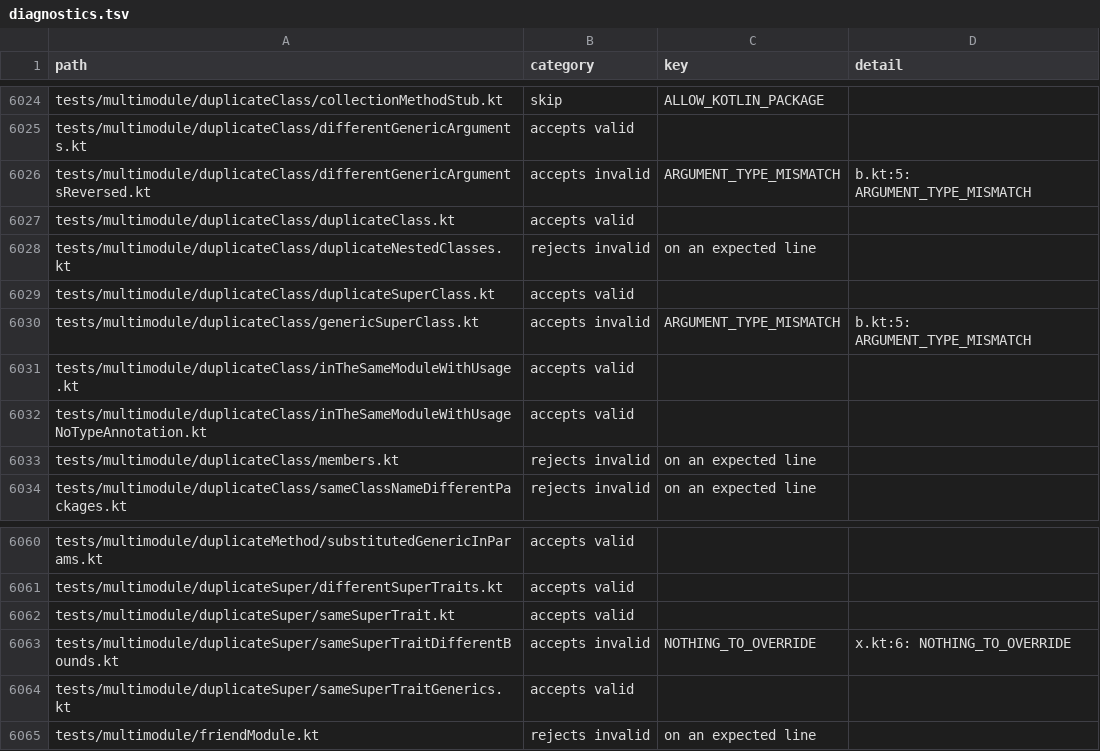
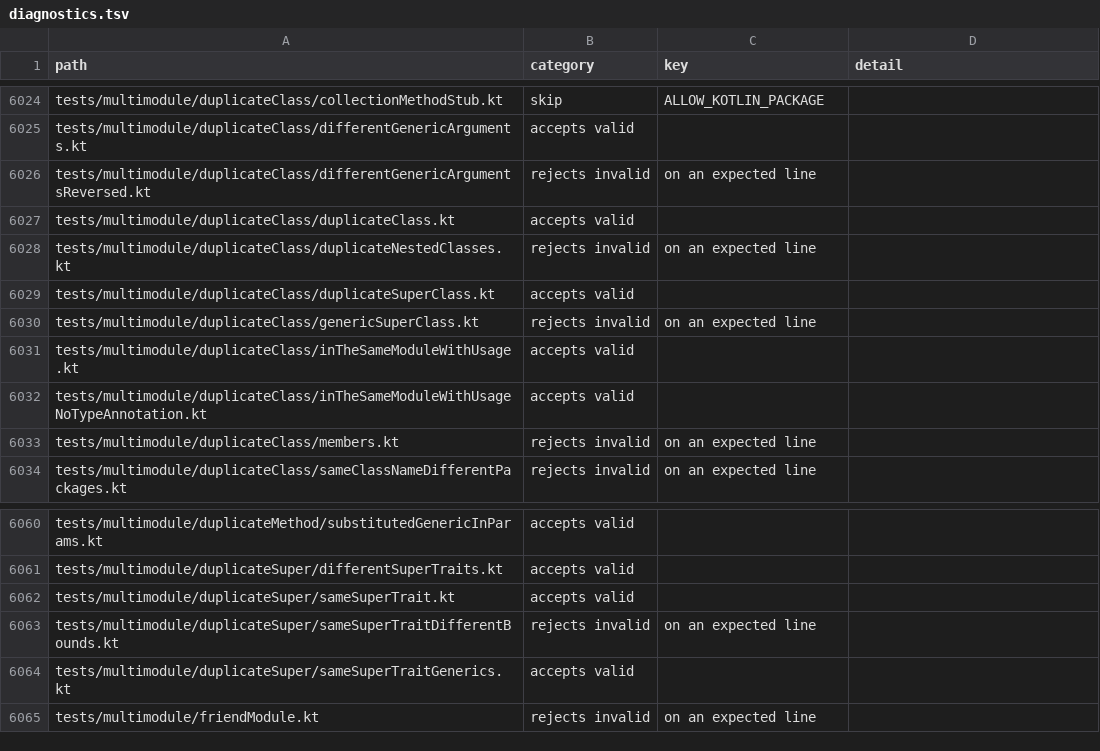
Before and after one commit to barteo/kotlin-compiler-go, a TSV file: bench/results/diagnostics.tsv, drawn as a sheet; only a part is shown, gaps mark what is left out.

```diff
--- a/bench/results/diagnostics.tsv
+++ b/bench/results/diagnostics.tsv
@@ -6025,3 +6025,3 @@ tests/multimodule/duplicateClass/collectionMethodStub.kt	skip	ALLOW_KOTLIN_PACKA
 tests/multimodule/duplicateClass/differentGenericArguments.kt	accepts valid		
-tests/multimodule/duplicateClass/differentGenericArgumentsReversed.kt	accepts invalid	ARGUMENT_TYPE_MISMATCH	b.kt:5: ARGUMENT_TYPE_MISMATCH
+tests/multimodule/duplicateClass/differentGenericArgumentsReversed.kt	rejects invalid	on an expected line	
 tests/multimodule/duplicateClass/duplicateClass.kt	accepts valid		
@@ -6029,3 +6029,3 @@ tests/multimodule/duplicateClass/duplicateNestedClasses.kt	rejects invalid	on an
 tests/multimodule/duplicateClass/duplicateSuperClass.kt	accepts valid		
-tests/multimodule/duplicateClass/genericSuperClass.kt	accepts invalid	ARGUMENT_TYPE_MISMATCH	b.kt:5: ARGUMENT_TYPE_MISMATCH
+tests/multimodule/duplicateClass/genericSuperClass.kt	rejects invalid	on an expected line	
 tests/multimodule/duplicateClass/inTheSameModuleWithUsage.kt	accepts valid		
@@ -6062,3 +6062,3 @@ tests/multimodule/duplicateSuper/differentSuperTraits.kt	accepts valid
 tests/multimodule/duplicateSuper/sameSuperTrait.kt	accepts valid		
-tests/multimodule/duplicateSuper/sameSuperTraitDifferentBounds.kt	accepts invalid	NOTHING_TO_OVERRIDE	x.kt:6: NOTHING_TO_OVERRIDE
+tests/multimodule/duplicateSuper/sameSuperTraitDifferentBounds.kt	rejects invalid	on an expected line	
 tests/multimodule/duplicateSuper/sameSuperTraitGenerics.kt	accepts valid		
```
Also changed, not shown: bench/results/diagnostics-missed.tsv, 13 other files.
